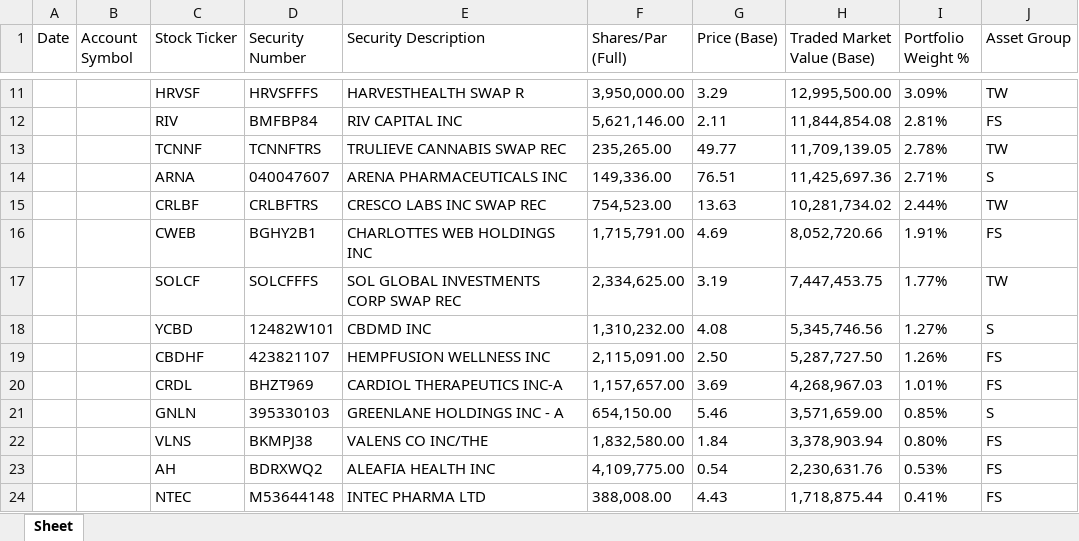
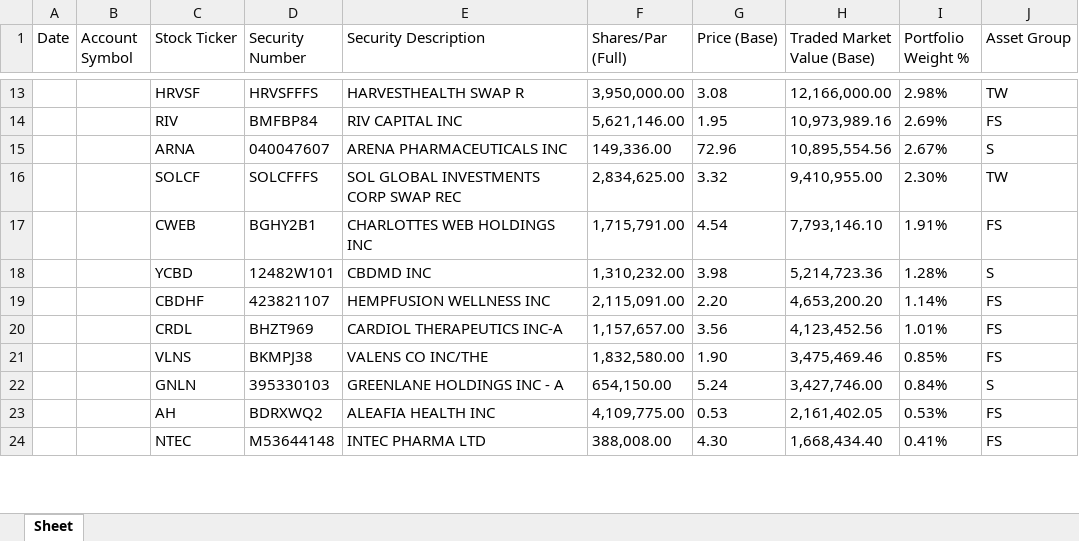
Before and after one commit to nando-nando-nando/ETFBot, an Excel workbook: holdings/yolo/03-23-21.xlsx, sheet Sheet, drawn as a sheet; only a part is shown, gaps mark what is left out; values as stored, in another font and other column widths than the file's, no borders; removed rows and columns are numbered as before the commit, all else as after; the diff covers the shown part only; the diff names each change by its address in the sheet, - before the commit and + after, or states it on an @@ line.

```diff
--- a/holdings/yolo/03-23-21.xlsx (sheet Sheet)
+++ b/holdings/yolo/03-23-21.xlsx (sheet Sheet)
-G13 (Price (Base)): 3.29
+G13 (Price (Base)): 3.08
-H13 (Traded Market Value (Base)): 12,995,500.00
+H13 (Traded Market Value (Base)): 12,166,000.00
-I13 (Portfolio Weight %): 3.09%
+I13 (Portfolio Weight %): 2.98%
-G14 (Price (Base)): 2.11
+G14 (Price (Base)): 1.95
-H14 (Traded Market Value (Base)): 11,844,854.08
+H14 (Traded Market Value (Base)): 10,973,989.16
-I14 (Portfolio Weight %): 2.81%
+I14 (Portfolio Weight %): 2.69%
-row 13:  |  | TCNNF | TCNNFTRS | TRULIEVE CANNABIS SWAP REC | 235,265.00 | 49.77 | 11,709,139.05 | 2.78% | TW
-G15 (Price (Base)): 76.51
+G15 (Price (Base)): 72.96
-H15 (Traded Market Value (Base)): 11,425,697.36
+H15 (Traded Market Value (Base)): 10,895,554.56
-I15 (Portfolio Weight %): 2.71%
+I15 (Portfolio Weight %): 2.67%
-row 15:  |  | CRLBF | CRLBFTRS | CRESCO LABS INC SWAP REC | 754,523.00 | 13.63 | 10,281,734.02 | 2.44% | TW
+row 16:  |  | SOLCF | SOLCFFFS | SOL GLOBAL INVESTMENTS CORP SWAP REC | 2,834,625.00 | 3.32 | 9,410,955.00 | 2.30% | TW
-G17 (Price (Base)): 4.69
+G17 (Price (Base)): 4.54
-H17 (Traded Market Value (Base)): 8,052,720.66
+H17 (Traded Market Value (Base)): 7,793,146.10
-row 17:  |  | SOLCF | SOLCFFFS | SOL GLOBAL INVESTMENTS CORP SWAP REC | 2,334,625.00 | 3.19 | 7,447,453.75 | 1.77% | TW
-G18 (Price (Base)): 4.08
+G18 (Price (Base)): 3.98
-H18 (Traded Market Value (Base)): 5,345,746.56
+H18 (Traded Market Value (Base)): 5,214,723.36
-I18 (Portfolio Weight %): 1.27%
+I18 (Portfolio Weight %): 1.28%
-G19 (Price (Base)): 2.50
+G19 (Price (Base)): 2.20
-H19 (Traded Market Value (Base)): 5,287,727.50
+H19 (Traded Market Value (Base)): 4,653,200.20
-I19 (Portfolio Weight %): 1.26%
+I19 (Portfolio Weight %): 1.14%
-G20 (Price (Base)): 3.69
+G20 (Price (Base)): 3.56
-H20 (Traded Market Value (Base)): 4,268,967.03
+H20 (Traded Market Value (Base)): 4,123,452.56
-row 21:  |  | GNLN | 395330103 | GREENLANE HOLDINGS INC - A | 654,150.00 | 5.46 | 3,571,659.00 | 0.85% | S
-G21 (Price (Base)): 1.84
+G21 (Price (Base)): 1.90
-H21 (Traded Market Value (Base)): 3,378,903.94
+H21 (Traded Market Value (Base)): 3,475,469.46
-I21 (Portfolio Weight %): 0.80%
+I21 (Portfolio Weight %): 0.85%
+row 22:  |  | GNLN | 395330103 | GREENLANE HOLDINGS INC - A | 654,150.00 | 5.24 | 3,427,746.00 | 0.84% | S
-G23 (Price (Base)): 0.54
+G23 (Price (Base)): 0.53
-H23 (Traded Market Value (Base)): 2,230,631.76
+H23 (Traded Market Value (Base)): 2,161,402.05
-G24 (Price (Base)): 4.43
+G24 (Price (Base)): 4.30
-H24 (Traded Market Value (Base)): 1,718,875.44
+H24 (Traded Market Value (Base)): 1,668,434.40
```
Also changed, not shown: 5 added rows, 3 removed rows and 60 edited cells elsewhere in this sheet, holdings/msos/03-23-21.xlsx, holdings/potx/03-23-21.xlsx, 3 other files.
